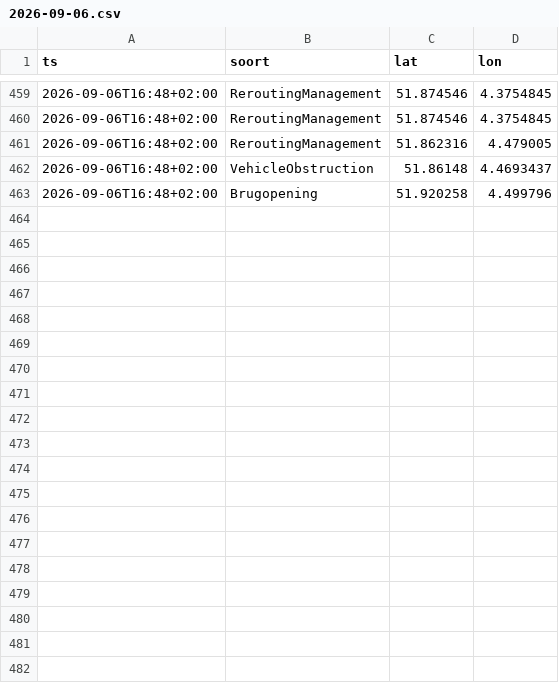
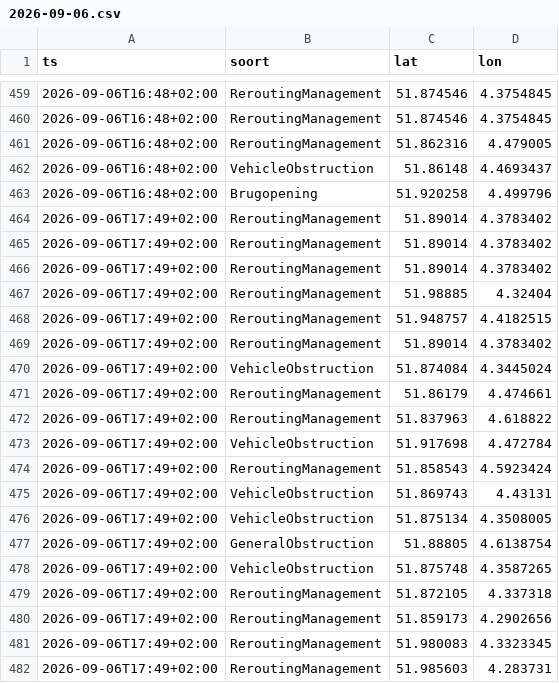
Before and after one commit to RoberR1990/MapsRotterdam, a CSV file: incidenten/2026-09-06.csv, drawn as a sheet; only a part is shown, gaps mark what is left out; the diff covers the shown part only.

```diff
--- a/incidenten/2026-09-06.csv
+++ b/incidenten/2026-09-06.csv
@@ -463 +463,20 @@ ts,soort,lat,lon
 2026-09-06T16:48+02:00,Brugopening,51.920258,4.499796
+2026-09-06T17:49+02:00,ReroutingManagement,51.89014,4.3783402
+2026-09-06T17:49+02:00,ReroutingManagement,51.89014,4.3783402
+2026-09-06T17:49+02:00,ReroutingManagement,51.89014,4.3783402
+2026-09-06T17:49+02:00,ReroutingManagement,51.98885,4.32404
+2026-09-06T17:49+02:00,ReroutingManagement,51.948757,4.4182515
+2026-09-06T17:49+02:00,ReroutingManagement,51.89014,4.3783402
+2026-09-06T17:49+02:00,VehicleObstruction,51.874084,4.3445024
+2026-09-06T17:49+02:00,ReroutingManagement,51.86179,4.474661
+2026-09-06T17:49+02:00,ReroutingManagement,51.837963,4.618822
+2026-09-06T17:49+02:00,VehicleObstruction,51.917698,4.472784
+2026-09-06T17:49+02:00,ReroutingManagement,51.858543,4.5923424
+2026-09-06T17:49+02:00,VehicleObstruction,51.869743,4.43131
+2026-09-06T17:49+02:00,VehicleObstruction,51.875134,4.3508005
+2026-09-06T17:49+02:00,GeneralObstruction,51.88805,4.6138754
+2026-09-06T17:49+02:00,VehicleObstruction,51.875748,4.3587265
+2026-09-06T17:49+02:00,ReroutingManagement,51.872105,4.337318
+2026-09-06T17:49+02:00,ReroutingManagement,51.859173,4.2902656
+2026-09-06T17:49+02:00,ReroutingManagement,51.980083,4.3323345
+2026-09-06T17:49+02:00,ReroutingManagement,51.985603,4.283731
```
Also changed, not shown: 13 added rows elsewhere in this file, weer/rotterdam.csv, 3 other files.
